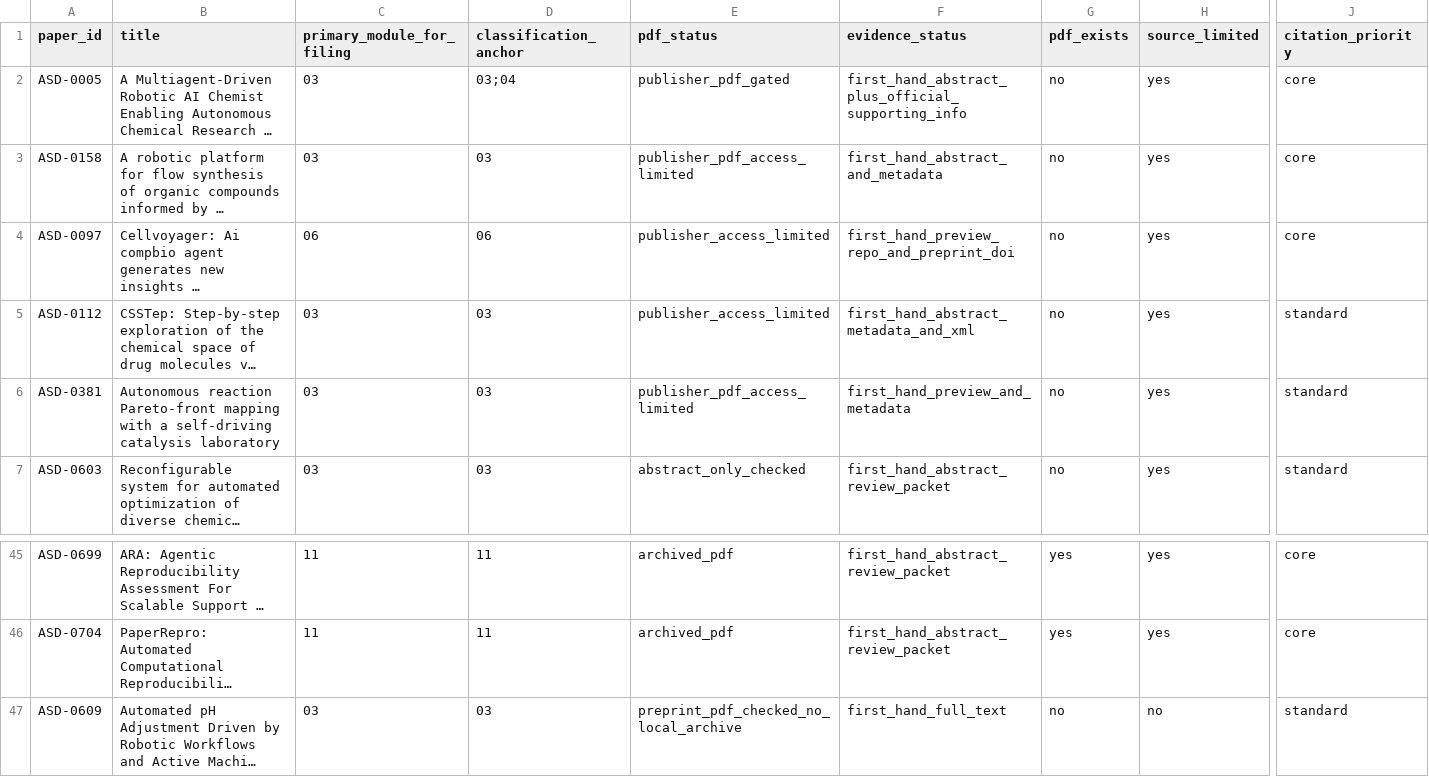
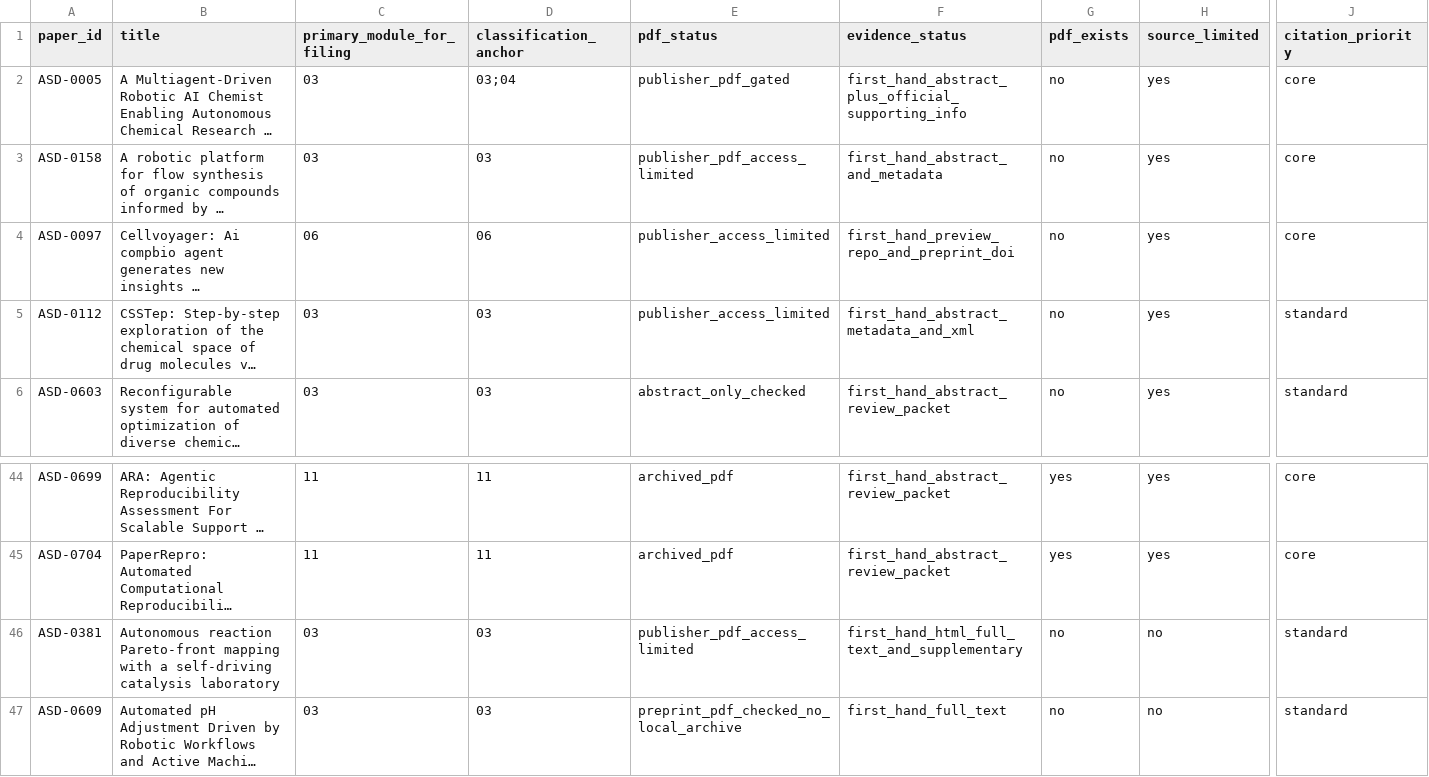
Before and after one commit to zzy451/Autonomous-Scientific-Discovery, a TSV file: Autonomous Scientific Discovery/Coverage_Check/structured_data_phase6_full_text_followup_queue_447_2026-07-02.tsv, drawn as a sheet; only a part is shown, gaps mark what is left out; long unchanged cells end in …; removed rows and columns are numbered as before the commit, all else as after; rows hold the shown columns only; the diff names each change by its address in the sheet, - before the commit and + after, or states it on an @@ line.

```diff
--- a/Autonomous Scientific Discovery/Coverage_Check/structured_data_phase6_full_text_followup_queue_447_2026-07-02.tsv
+++ b/Autonomous Scientific Discovery/Coverage_Check/structured_data_phase6_full_text_followup_queue_447_2026-07-02.tsv
-row 6: ASD-0381 | Autonomous reaction Pareto-front mapping with a self-driving catalysis laboratory | 03 | 03 | publisher_pdf_access_limited | first_hand_preview_and_metadata | no | yes | standard
+row 46: ASD-0381 | Autonomous reaction Pareto-front mapping with a self-driving catalysis laboratory | 03 | 03 | publisher_pdf_access_limited | first_hand_html_full_text_and_supplementary | no | no | standard
```
Also changed, not shown: Autonomous Scientific Discovery/Coverage_Check/structured_data_phase6_followup_round1_slice_A_447_2026-07-02.tsv, Autonomous Scientific Discovery/Coverage_Check/structured_data_phase6_followup_round1_slice_C_447_2026-07-02.tsv, 16 other files.
